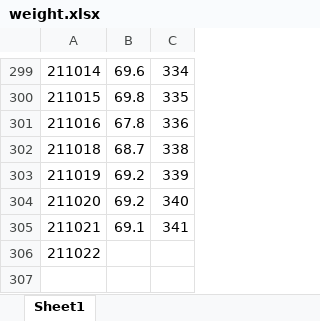
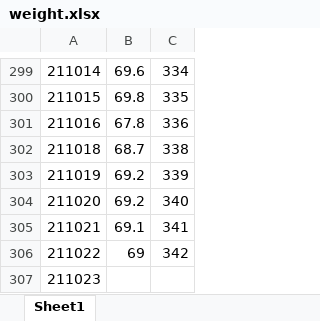
Before and after one commit to IanFla/Lose-Weight, an Excel workbook: weight.xlsx, sheet Sheet1, drawn as a sheet; only a part is shown, gaps mark what is left out; values as stored, in another font and other column widths than the file's, no borders; the diff names each change by its address in the sheet, - before the commit and + after, or states it on an @@ line.

Commit message:
Update weight.xlsx

```diff
--- a/weight.xlsx (sheet Sheet1)
+++ b/weight.xlsx (sheet Sheet1)
-B306: (empty)
+B306: 69
-C306: (empty)
+C306: 342
+row 307: 211023
```
